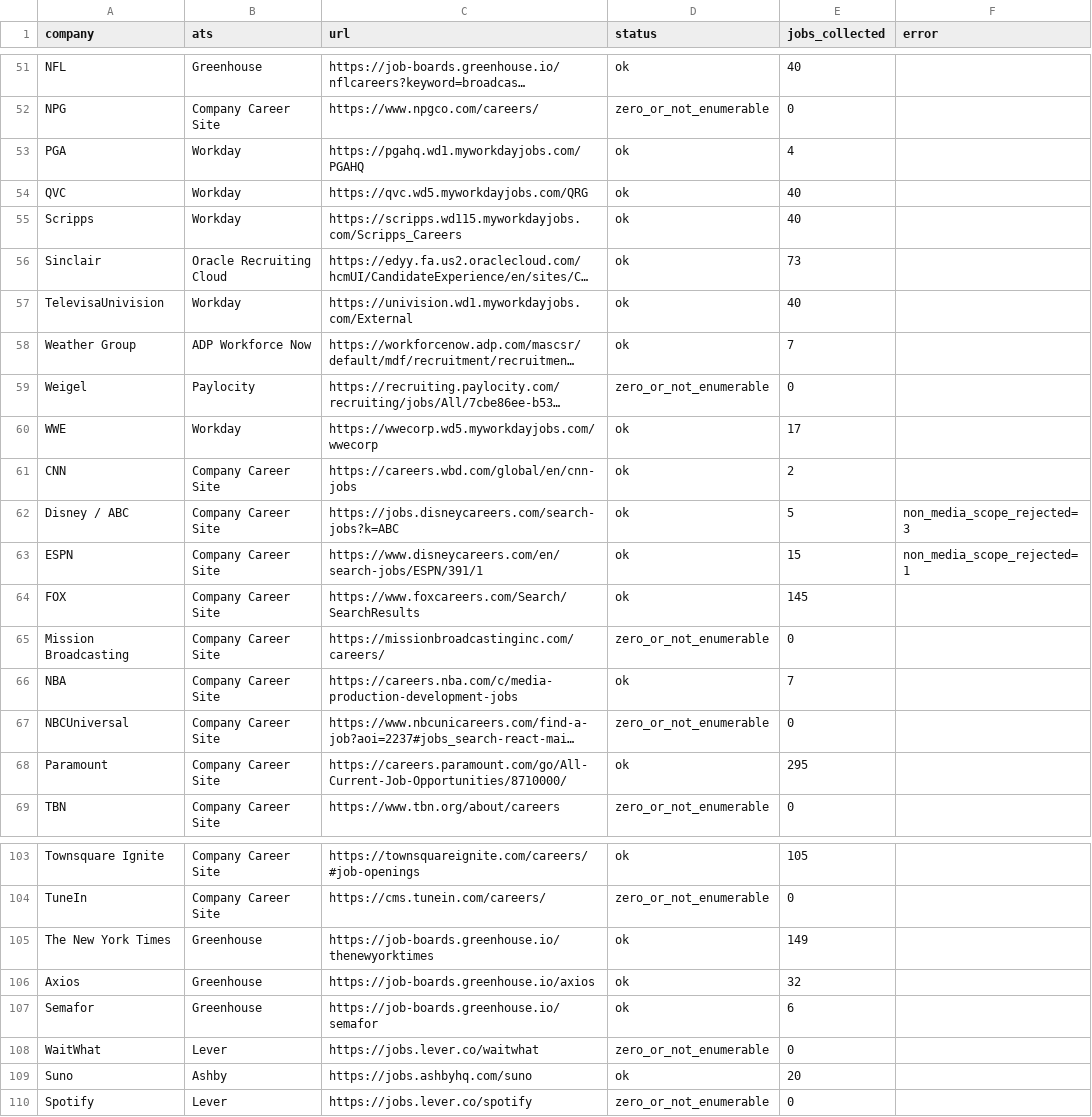
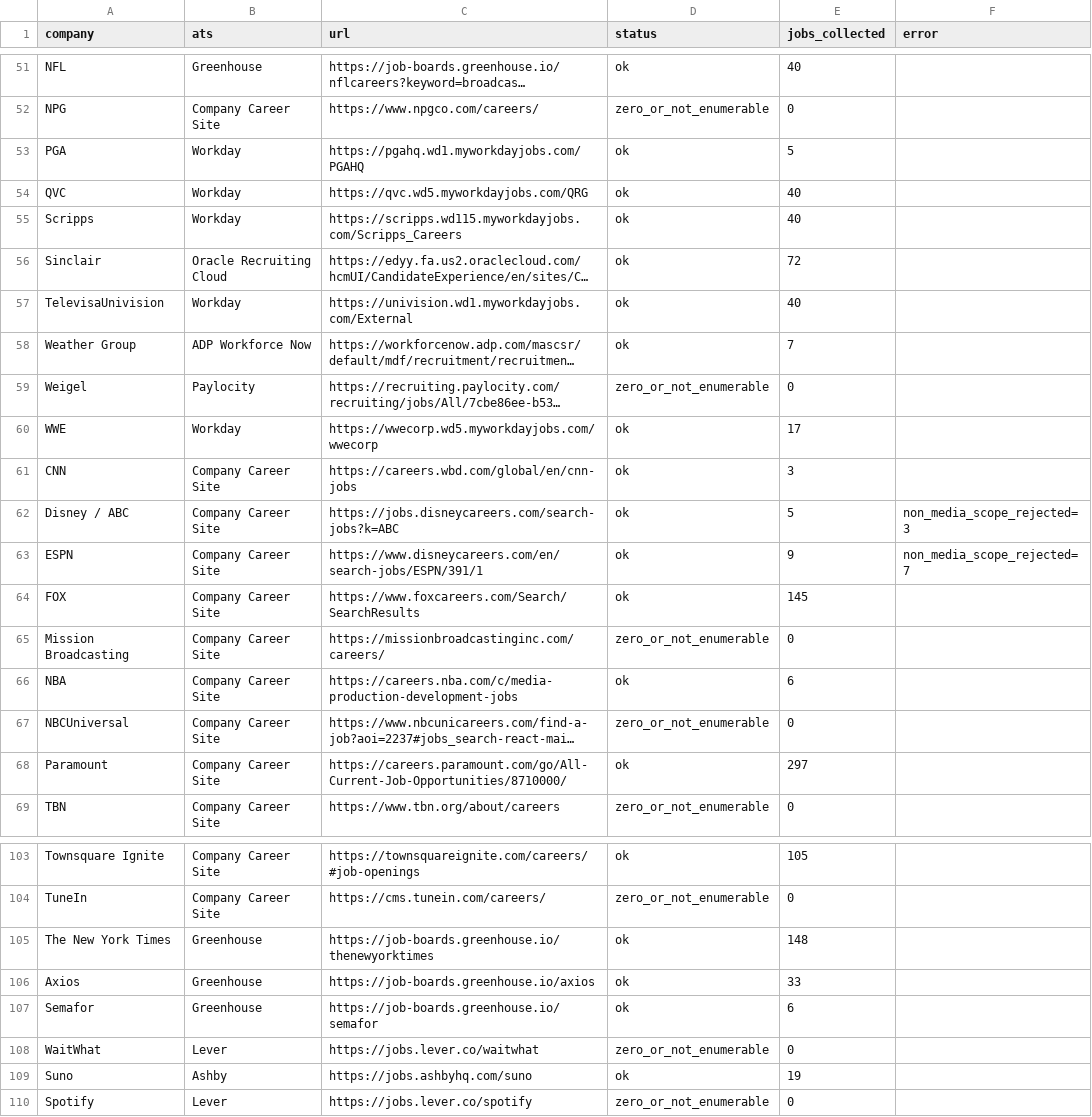
Before and after one commit to Mediajobsreport/mjr-jobs-feed, a CSV file: mjr-ats-audit.csv, drawn as a sheet; only a part is shown, gaps mark what is left out; long unchanged cells end in …; the diff covers the shown part only; the diff names each change by its address in the sheet, - before the commit and + after, or states it on an @@ line.

```diff
--- a/mjr-ats-audit.csv
+++ b/mjr-ats-audit.csv
-E53 (jobs_collected): 4
+E53 (jobs_collected): 5
-E56 (jobs_collected): 73
+E56 (jobs_collected): 72
-E61 (jobs_collected): 2
+E61 (jobs_collected): 3
-E63 (jobs_collected): 15
+E63 (jobs_collected): 9
-F63 (error): non_media_scope_rejected=1
+F63 (error): non_media_scope_rejected=7
-E66 (jobs_collected): 7
+E66 (jobs_collected): 6
-E68 (jobs_collected): 295
+E68 (jobs_collected): 297
-E105 (jobs_collected): 149
+E105 (jobs_collected): 148
-E106 (jobs_collected): 32
+E106 (jobs_collected): 33
-E109 (jobs_collected): 20
+E109 (jobs_collected): 19
```
Also changed, not shown: 5 edited cells elsewhere in this file, 3 other files.
